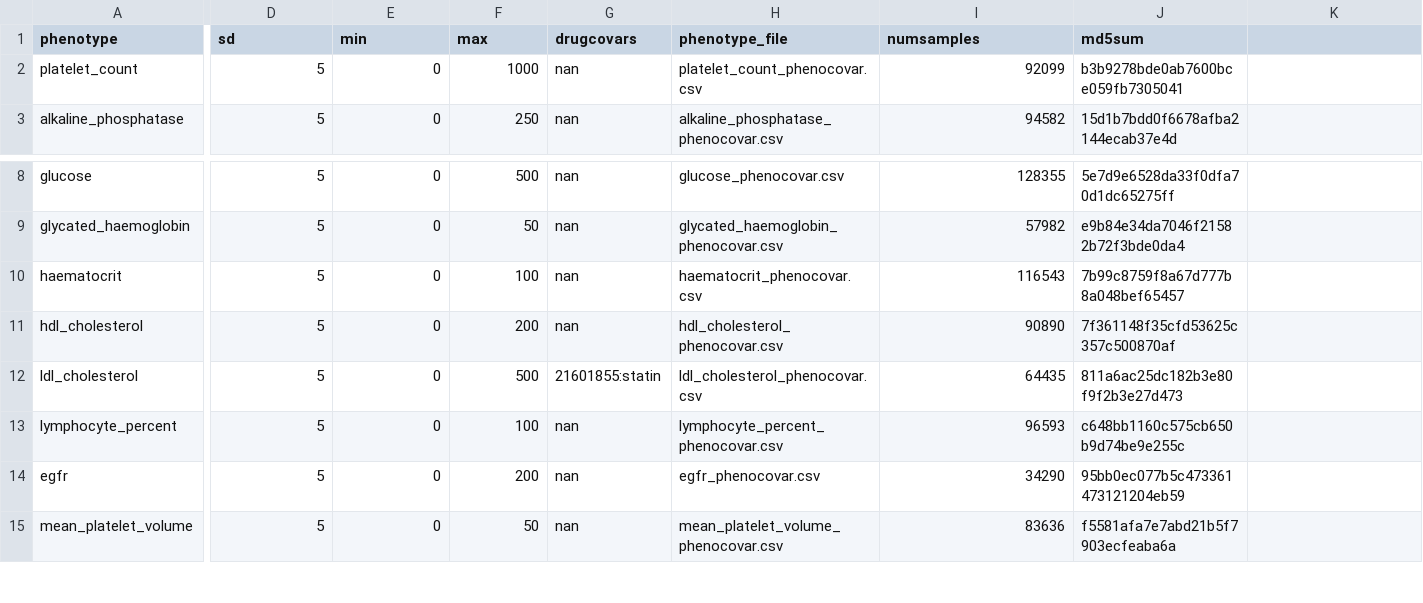
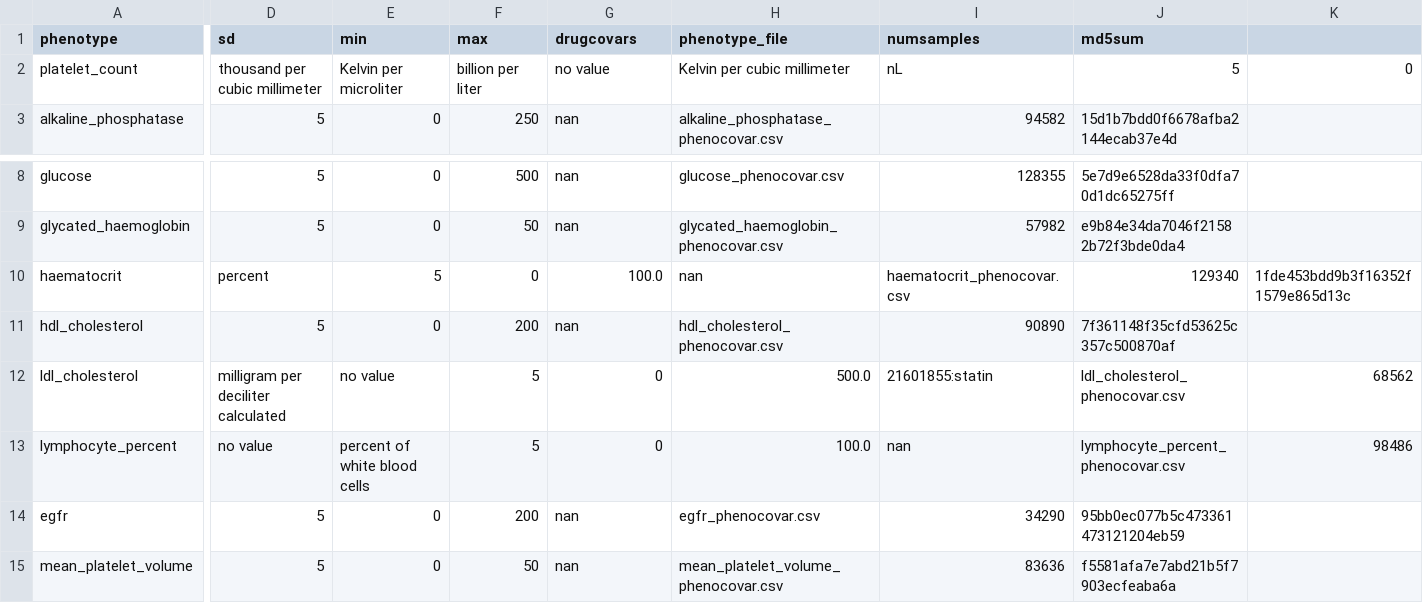
Before and after one commit to CAST-genomics/cast-workflows, a CSV file: gwas/aou/phenotypes_manifest.csv, drawn as a sheet; only a part is shown, gaps mark what is left out; the diff covers the shown part only; the diff names each change by its address in the sheet, - before the commit and + after, or states it on an @@ line.

Commit message:
update more phenotypes

```diff
--- a/gwas/aou/phenotypes_manifest.csv
+++ b/gwas/aou/phenotypes_manifest.csv
-D2 (sd): 5
+D2 (sd): thousand per cubic millimeter
-E2 (min): 0
+E2 (min): Kelvin per microliter
-F2 (max): 1000
+F2 (max): billion per liter
-G2 (drugcovars): nan
+G2 (drugcovars): no value
-H2 (phenotype_file): platelet_count_phenocovar.csv
+H2 (phenotype_file): Kelvin per cubic millimeter
-I2 (numsamples): 92099
+I2 (numsamples): nL
-J2 (md5sum): b3b9278bde0ab7600bce059fb7305041
+J2 (md5sum): 5
-K2: (empty)
+K2: 0
-D10 (sd): 5
+D10 (sd): percent
-E10 (min): 0
+E10 (min): 5
-F10 (max): 100
+F10 (max): 0
-G10 (drugcovars): nan
+G10 (drugcovars): 100.0
-H10 (phenotype_file): haematocrit_phenocovar.csv
+H10 (phenotype_file): nan
-I10 (numsamples): 116543
+I10 (numsamples): haematocrit_phenocovar.csv
-J10 (md5sum): 7b99c8759f8a67d777b8a048bef65457
+J10 (md5sum): 129340
-K10: (empty)
+K10: 1fde453bdd9b3f16352f1579e865d13c
-D12 (sd): 5
+D12 (sd): milligram per deciliter calculated
-E12 (min): 0
+E12 (min): no value
-F12 (max): 500
+F12 (max): 5
-G12 (drugcovars): 21601855:statin
+G12 (drugcovars): 0
-H12 (phenotype_file): ldl_cholesterol_phenocovar.csv
+H12 (phenotype_file): 500.0
-I12 (numsamples): 64435
+I12 (numsamples): 21601855:statin
-J12 (md5sum): 811a6ac25dc182b3e80f9f2b3e27d473
+J12 (md5sum): ldl_cholesterol_phenocovar.csv
-K12: (empty)
+K12: 68562
-D13 (sd): 5
+D13 (sd): no value
-E13 (min): 0
+E13 (min): percent of white blood cells
-F13 (max): 100
+F13 (max): 5
-G13 (drugcovars): nan
+G13 (drugcovars): 0
-H13 (phenotype_file): lymphocyte_percent_phenocovar.csv
+H13 (phenotype_file): 100.0
-I13 (numsamples): 96593
+I13 (numsamples): nan
-J13 (md5sum): c648bb1160c575cb650b9d74be9e255c
+J13 (md5sum): lymphocyte_percent_phenocovar.csv
-K13: (empty)
+K13: 98486
```
Also changed, not shown: 31 edited cells elsewhere in this file, gwas/aou/phenotype_preprocessing/quantitative_phenotypes.csv.
